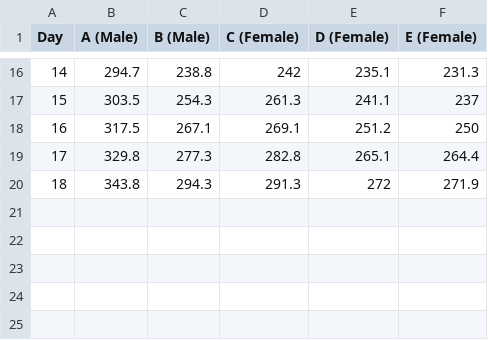
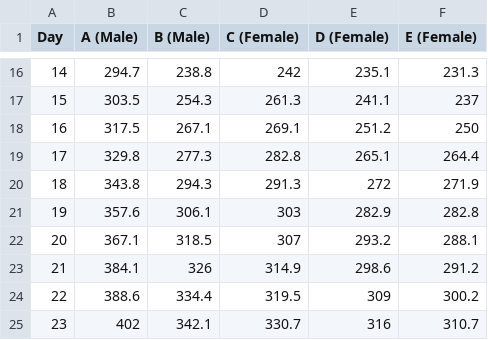
Before and after one commit to gyrase107/kgs, a CSV file: kitten_weight_raw.csv, drawn as a sheet; only a part is shown, gaps mark what is left out.

Commit message:
Add files via upload

```diff
--- a/kitten_weight_raw.csv
+++ b/kitten_weight_raw.csv
@@ -20 +20,6 @@ Day,A (Male),B (Male),C (Female),D (Female),E (Female)
 18,343.8,294.3,291.3,272,271.9
+19,357.6,306.1,303,282.9,282.8
+20,367.1,318.5,307,293.2,288.1
+21,384.1,326,314.9,298.6,291.2
+22,388.6,334.4,319.5,309,300.2
+23,402,342.1,330.7,316,310.7
```
